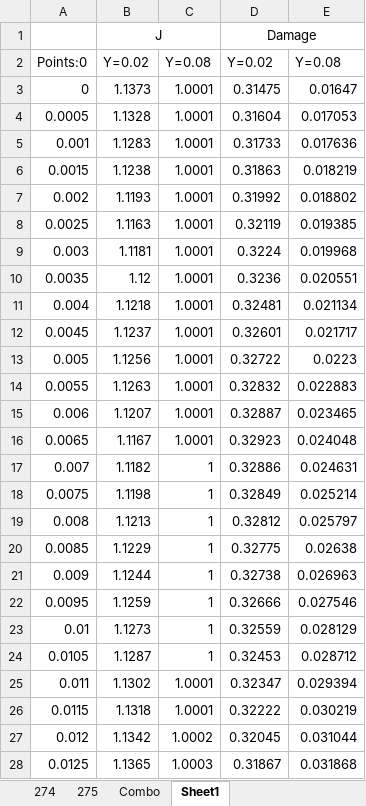
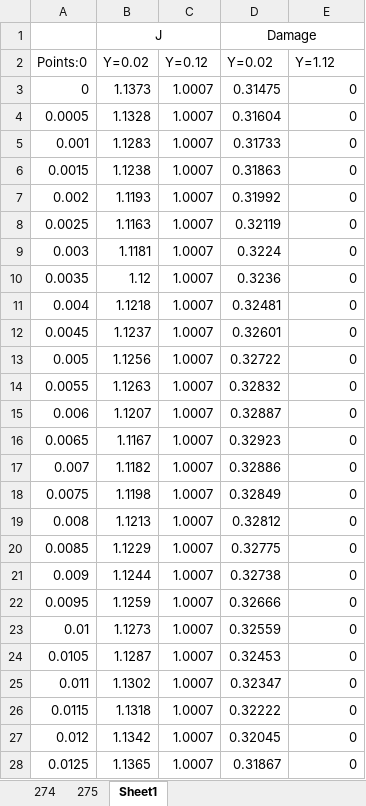
Before and after one commit to idaang267/FEniCS, an Excel workbook: Phase_Field_Fracture/Figures/3D_JData.xlsx, sheet Sheet1, drawn as a sheet; only a part is shown; values as stored, in another font and other column widths than the file's, no borders; the diff covers the shown part only; the diff names each change by its address in the sheet, - before the commit and + after, or states it on an @@ line.

```diff
--- a/Phase_Field_Fracture/Figures/3D_JData.xlsx (sheet Sheet1)
+++ b/Phase_Field_Fracture/Figures/3D_JData.xlsx (sheet Sheet1)
-sheet tab: Combo
-C2: Y=0.08
+C2: Y=0.12
-E2: Y=0.08
+E2: Y=1.12
-C3:C16 (Y=0.12): 1.0001
+C3:C16 (Y=0.12): 1.0007
-E3 (Y=1.12): 0.01647
+E3 (Y=1.12): 0
-E4 (Y=1.12): 0.017053
+E4 (Y=1.12): 0
-E5 (Y=1.12): 0.017636
+E5 (Y=1.12): 0
-E6 (Y=1.12): 0.018219
+E6 (Y=1.12): 0
-E7 (Y=1.12): 0.018802
+E7 (Y=1.12): 0
-E8 (Y=1.12): 0.019385
+E8 (Y=1.12): 0
-E9 (Y=1.12): 0.019968
+E9 (Y=1.12): 0
-E10 (Y=1.12): 0.020551
+E10 (Y=1.12): 0
-E11 (Y=1.12): 0.021134
+E11 (Y=1.12): 0
-E12 (Y=1.12): 0.021717
+E12 (Y=1.12): 0
-E13 (Y=1.12): 0.0223
+E13 (Y=1.12): 0
-E14 (Y=1.12): 0.022883
+E14 (Y=1.12): 0
-E15 (Y=1.12): 0.023465
+E15 (Y=1.12): 0
-E16 (Y=1.12): 0.024048
+E16 (Y=1.12): 0
-C17:C24 (Y=0.12): 1
+C17:C24 (Y=0.12): 1.0007
-E17 (Y=1.12): 0.024631
+E17 (Y=1.12): 0
-E18 (Y=1.12): 0.025214
+E18 (Y=1.12): 0
-E19 (Y=1.12): 0.025797
+E19 (Y=1.12): 0
-E20 (Y=1.12): 0.02638
+E20 (Y=1.12): 0
-E21 (Y=1.12): 0.026963
+E21 (Y=1.12): 0
-E22 (Y=1.12): 0.027546
+E22 (Y=1.12): 0
-E23 (Y=1.12): 0.028129
+E23 (Y=1.12): 0
-E24 (Y=1.12): 0.028712
+E24 (Y=1.12): 0
-C25:C26 (Y=0.12): 1.0001
+C25:C26 (Y=0.12): 1.0007
-E25 (Y=1.12): 0.029394
+E25 (Y=1.12): 0
-E26 (Y=1.12): 0.030219
+E26 (Y=1.12): 0
-C27 (Y=0.12): 1.0002
+C27 (Y=0.12): 1.0007
-E27 (Y=1.12): 0.031044
+E27 (Y=1.12): 0
-C28 (Y=0.12): 1.0003
+C28 (Y=0.12): 1.0007
-E28 (Y=1.12): 0.031868
+E28 (Y=1.12): 0
```
Also changed, not shown: 1939 edited cells elsewhere in this sheet, sheet 275, charts or pictures, Adhesive/Data.xlsx, Phase_Field_Fracture/LengthTest.xlsx, 36 other files.
